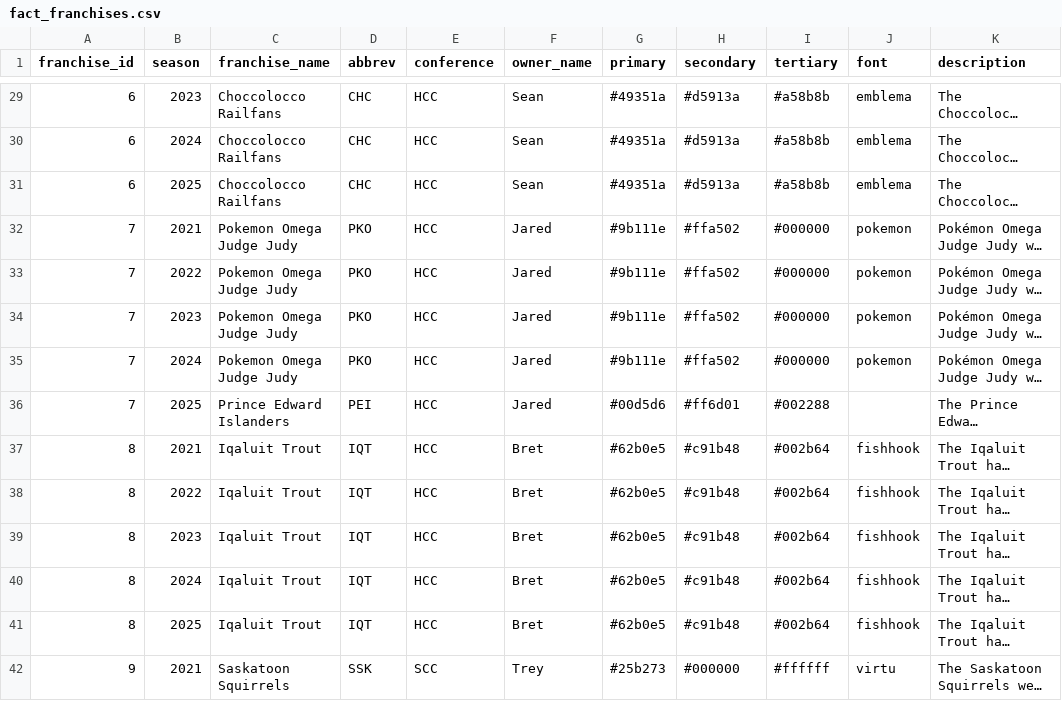
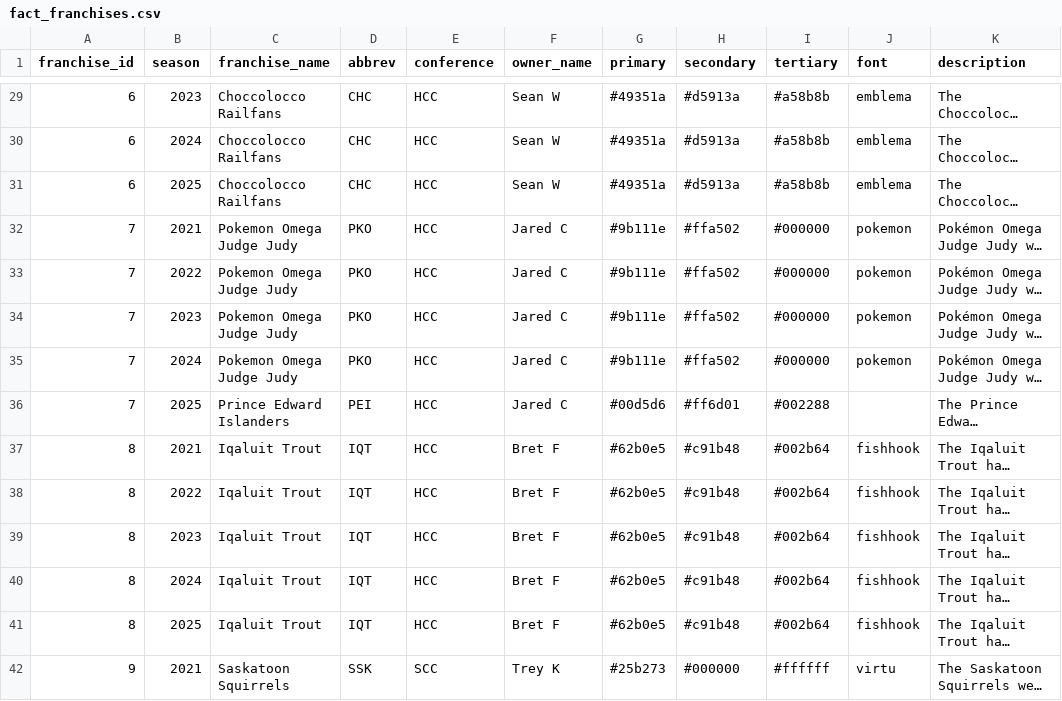
Before and after one commit to Clovena/edgewater-fantasy-hq, a CSV file: data/sixth-city/api/fact_franchises.csv, drawn as a sheet; only a part is shown, gaps mark what is left out; long unchanged cells end in …; the diff covers the shown part only; the diff names each change by its address in the sheet, - before the commit and + after, or states it on an @@ line.

```diff
--- a/data/sixth-city/api/fact_franchises.csv
+++ b/data/sixth-city/api/fact_franchises.csv
-F29:F31 (owner_name): Sean
+F29:F31 (owner_name): Sean W
-F32:F36 (owner_name): Jared
+F32:F36 (owner_name): Jared C
-F37:F41 (owner_name): Bret
+F37:F41 (owner_name): Bret F
-F42 (owner_name): Trey
+F42 (owner_name): Trey K
```
Also changed, not shown: 56 edited cells elsewhere in this file, data/sixth-city/api/v_fact_schedule.csv, data/sixth-city/api/v_fact_standings.csv, 1 other file.
